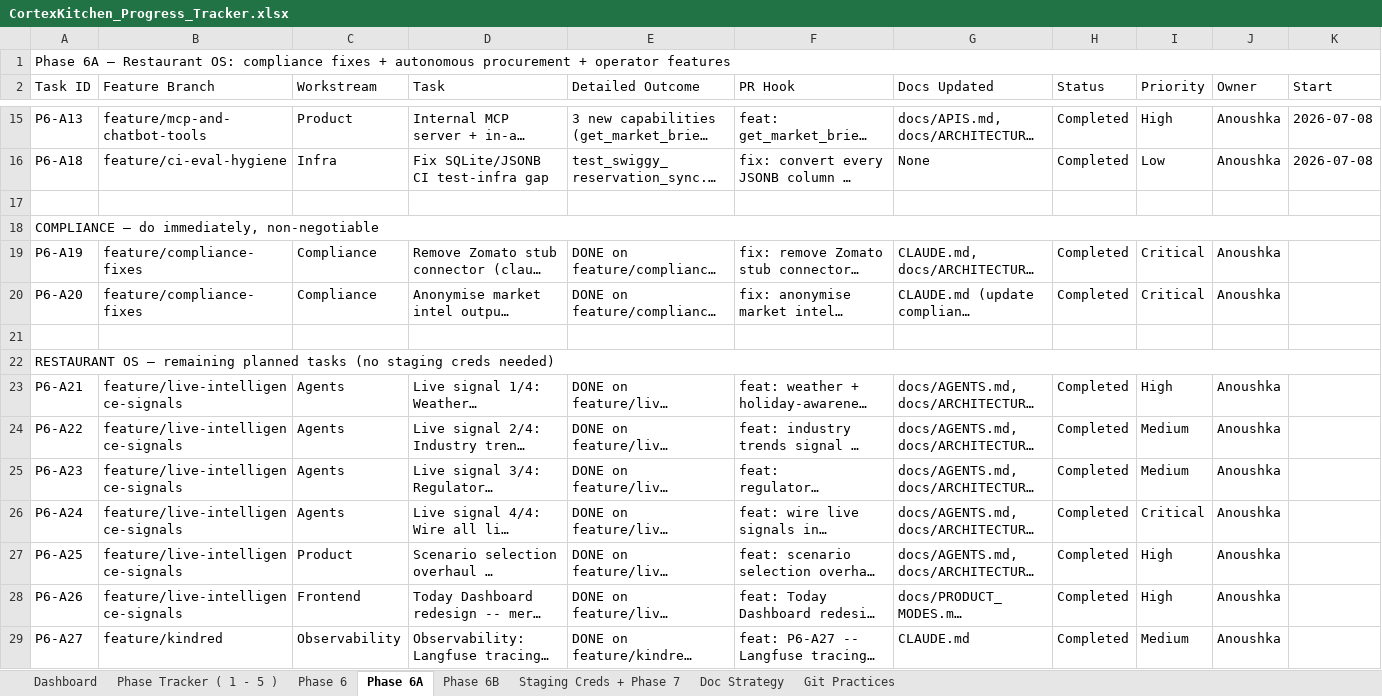
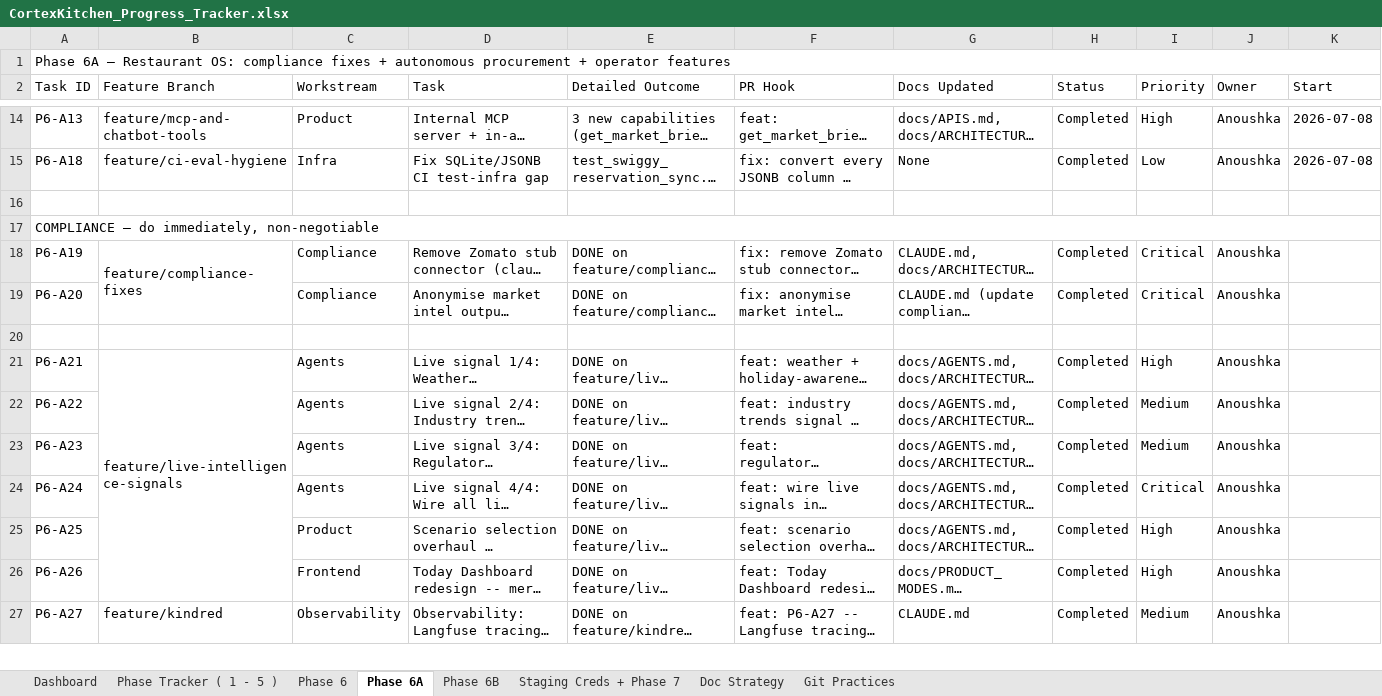
Before and after one commit to anoushka45/cortexkitchen, an Excel workbook: CortexKitchen_Progress_Tracker.xlsx, sheet Phase 6A, drawn as a sheet; only a part is shown, gaps mark what is left out; long unchanged cells end in …; values as stored, in another font and other column widths than the file's, no cell formats; removed rows and columns are numbered as before the commit, all else as after; rows hold the shown columns only; the diff covers the shown part only; the diff names each change by its address in the sheet, - before the commit and + after, or states it on an @@ line.

```diff
--- a/CortexKitchen_Progress_Tracker.xlsx (sheet Phase 6A)
+++ b/CortexKitchen_Progress_Tracker.xlsx (sheet Phase 6A)
+B18:B19 merged
-B19 (Feature Branch): feature/compliance-fixes
+B19 (Feature Branch): (empty)
-row 22: RESTAURANT OS — remaining planned tasks (no staging creds needed)
+B21:B26 merged
-B22:B26 (Feature Branch): feature/live-intelligence-signals
+B22:B26 (Feature Branch): (empty)
```
Also changed, not shown: 21 added rows, 10 removed rows, 20 edited cells and merged cells elsewhere in this sheet, sheet Dashboard, cell formats.
